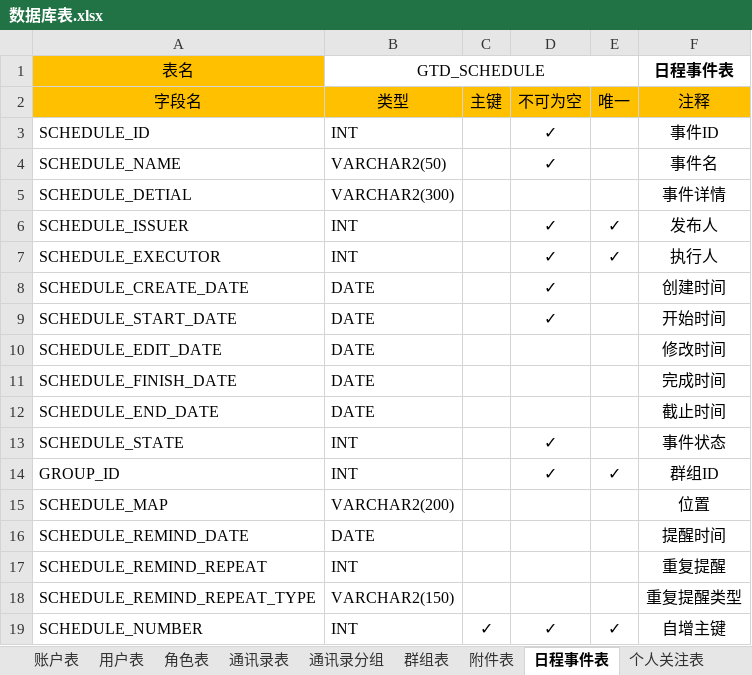
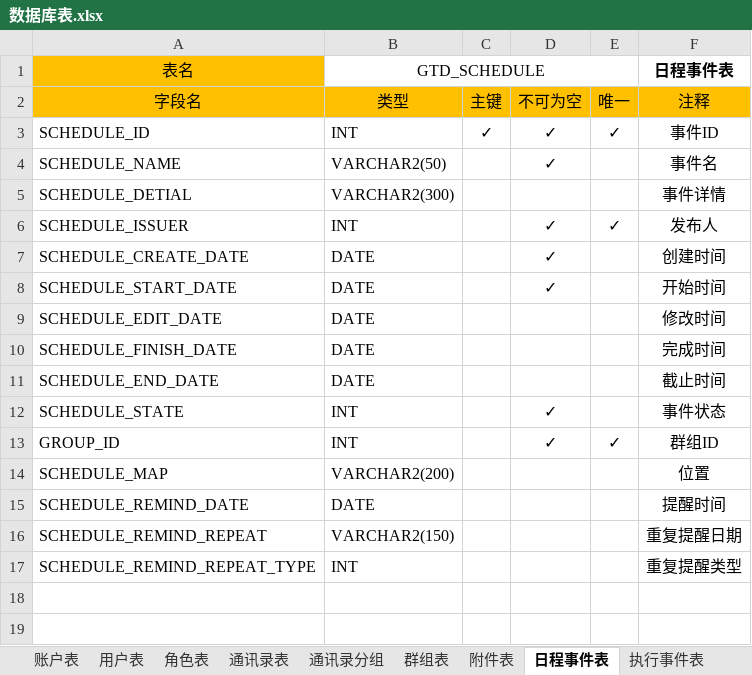
Before and after one commit to XJ-GTD/GTD, an Excel workbook: A-开发相关文档素材/2.数据库表/数据库表.xlsx, sheet 日程事件表, drawn as a sheet; values as stored, in another font and other column widths than the file's, no borders; removed rows and columns are numbered as before the commit, all else as after; the diff names each change by its address in the sheet, - before the commit and + after, or states it on an @@ line.

```diff
--- a/A-开发相关文档素材/2.数据库表/数据库表.xlsx (sheet 日程事件表)
+++ b/A-开发相关文档素材/2.数据库表/数据库表.xlsx (sheet 日程事件表)
+sheet tab: 执行事件表
-C3: (empty)
+C3: ✓
-E3: (empty)
+E3: ✓
-row 7: SCHEDULE_EXECUTOR | INT |  | ✓ | ✓ | 执行人
-B16 (GTD_SCHEDULE): INT
+B16 (GTD_SCHEDULE): VARCHAR2(150)
-F16 (日程事件表): 重复提醒
+F16 (日程事件表): 重复提醒日期
-B17 (GTD_SCHEDULE): VARCHAR2(150)
+B17 (GTD_SCHEDULE): INT
-row 19: SCHEDULE_NUMBER | INT | ✓ | ✓ | ✓ | 自增主键
```
